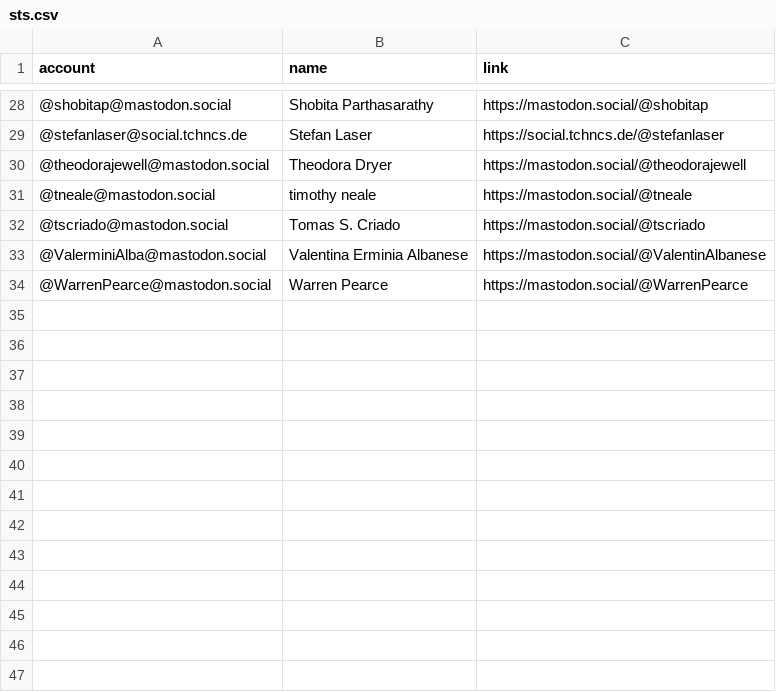
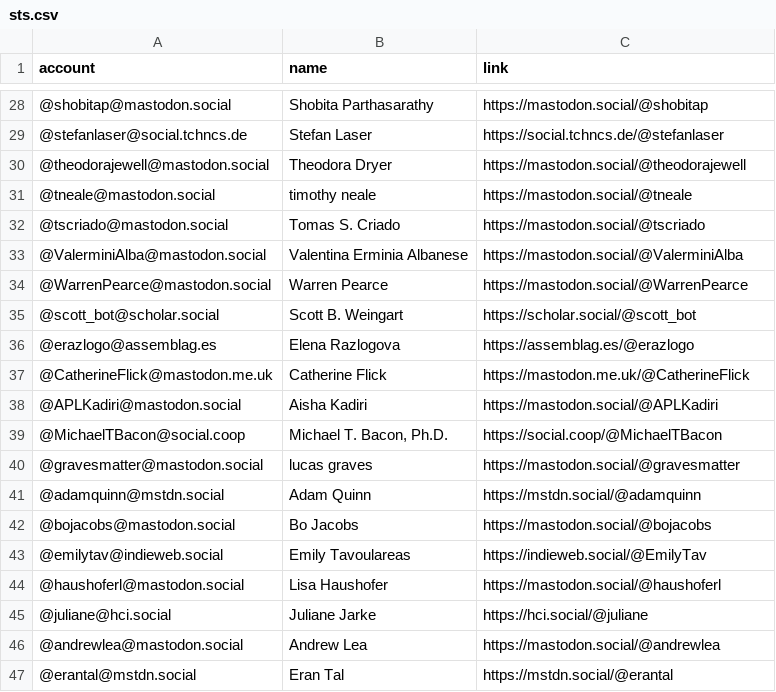
Before and after one commit to philam/mastodon-sts, a CSV file: resources/sts.csv, drawn as a sheet; only a part is shown, gaps mark what is left out.

Commit message:
Update sts.csv

```diff
--- a/resources/sts.csv
+++ b/resources/sts.csv
@@ -32,3 +32,16 @@ account,name,link
 @tscriado@mastodon.social,Tomas S. Criado,https://mastodon.social/@tscriado
-@ValerminiAlba@mastodon.social,Valentina Erminia Albanese,https://mastodon.social/@ValentinAlbanese
+@ValerminiAlba@mastodon.social,Valentina Erminia Albanese,https://mastodon.social/@ValerminiAlba
 @WarrenPearce@mastodon.social,Warren Pearce,https://mastodon.social/@WarrenPearce
+@scott_bot@scholar.social,Scott B. Weingart,https://scholar.social/@scott_bot
+@erazlogo@assemblag.es,Elena Razlogova,https://assemblag.es/@erazlogo
+@CatherineFlick@mastodon.me.uk,Catherine Flick,https://mastodon.me.uk/@CatherineFlick
+@APLKadiri@mastodon.social,Aisha Kadiri,https://mastodon.social/@APLKadiri
+@MichaelTBacon@social.coop,"Michael T. Bacon, Ph.D.",https://social.coop/@MichaelTBacon
+@gravesmatter@mastodon.social,lucas graves,https://mastodon.social/@gravesmatter
+@adamquinn@mstdn.social,Adam Quinn,https://mstdn.social/@adamquinn
+@bojacobs@mastodon.social,Bo Jacobs,https://mastodon.social/@bojacobs
+@emilytav@indieweb.social,Emily Tavoulareas,https://indieweb.social/@EmilyTav
+@haushoferl@mastodon.social ,Lisa Haushofer ,https://mastodon.social/@haushoferl
+@juliane@hci.social,Juliane Jarke ,https://hci.social/@juliane
+@andrewlea@mastodon.social,Andrew Lea,https://mastodon.social/@andrewlea
+@erantal@mstdn.social,Eran Tal,https://mstdn.social/@erantal
```
